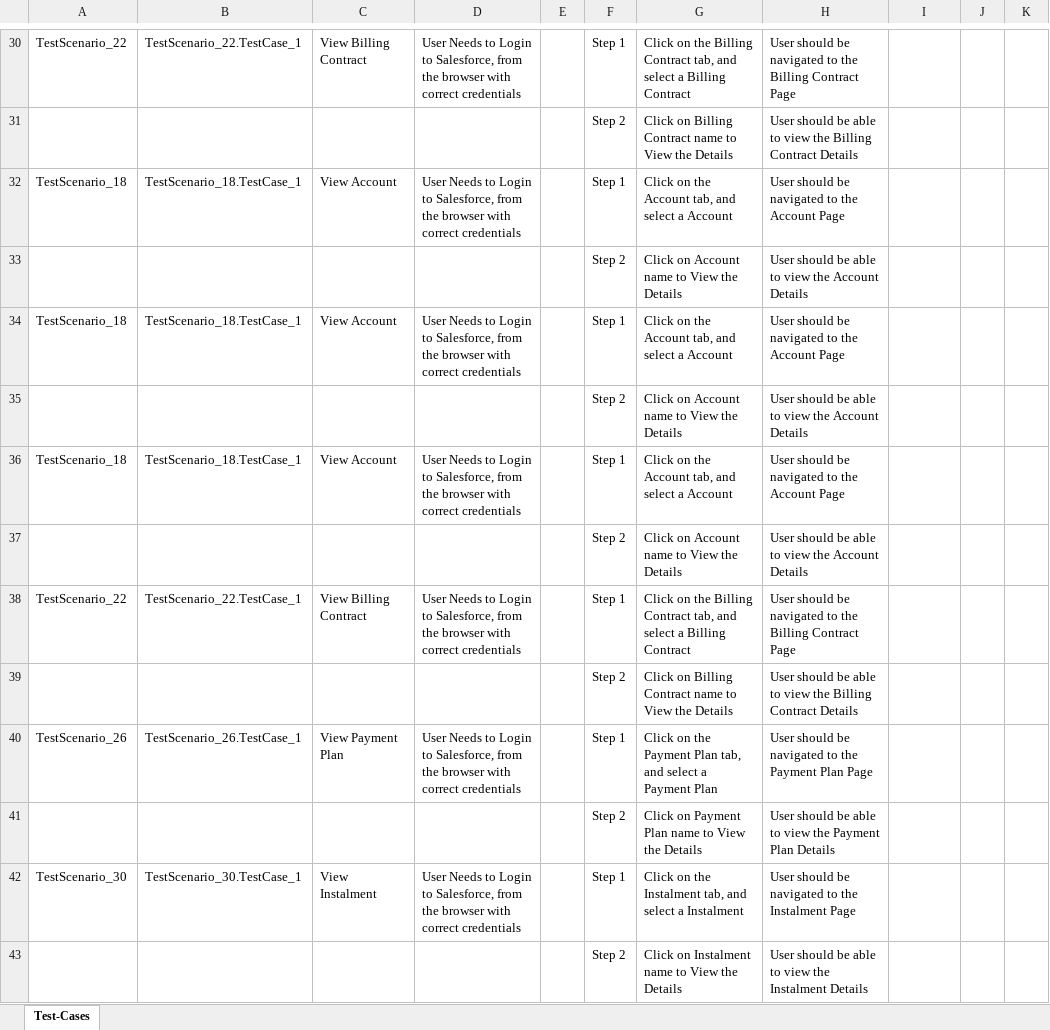
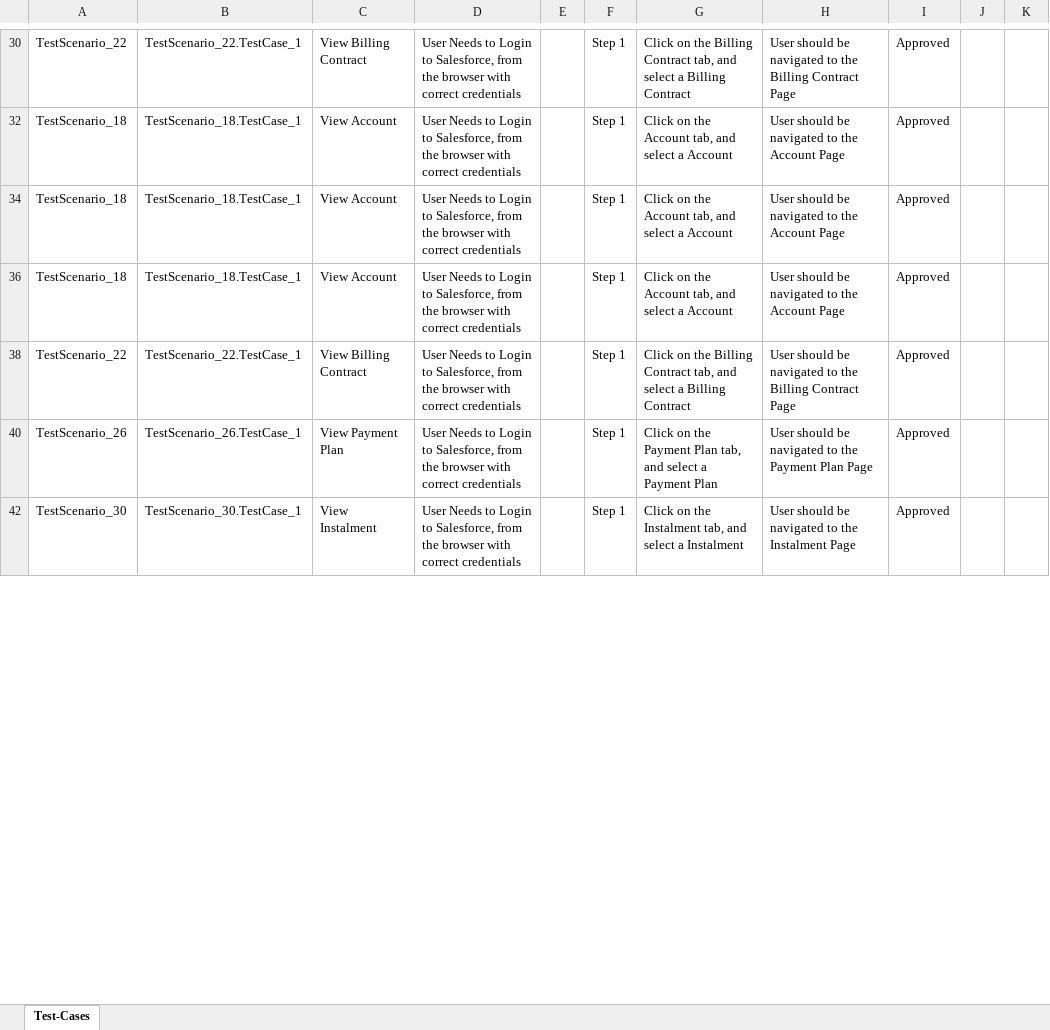
Before and after one commit to ShaikMohamedIrfan/NewSeswaterProject, an Excel workbook: SP6PaPlan1.xlsx, sheet Test-Cases, drawn as a sheet; only a part is shown, gaps mark what is left out; values as stored, in another font and other column widths than the file's, no borders; table styles not drawn; the diff covers the shown part only; the diff names each change by its address in the sheet, - before the commit and + after, or states it on an @@ line.

```diff
--- a/SP6PaPlan1.xlsx (sheet Test-Cases)
+++ b/SP6PaPlan1.xlsx (sheet Test-Cases)
-I30: (empty)
+I30: Approved
@@ row 31 hidden:  |  |  |  |  | Step 2 | Click on Billing Contract name to View the Details | User should be able to view the Billing Contract Details @@
-I32: (empty)
+I32: Approved
@@ row 33 hidden:  |  |  |  |  | Step 2 | Click on Account name to View the Details | User should be able to view the Account Details @@
-I34: (empty)
+I34: Approved
@@ row 35 hidden:  |  |  |  |  | Step 2 | Click on Account name to View the Details | User should be able to view the Account Details @@
-I36: (empty)
+I36: Approved
@@ row 37 hidden:  |  |  |  |  | Step 2 | Click on Account name to View the Details | User should be able to view the Account Details @@
-I38: (empty)
+I38: Approved
@@ row 39 hidden:  |  |  |  |  | Step 2 | Click on Billing Contract name to View the Details | User should be able to view the Billing Contract Details @@
-I40: (empty)
+I40: Approved
@@ row 41 hidden:  |  |  |  |  | Step 2 | Click on Payment Plan name to View the Details | User should be able to view the Payment Plan Details @@
-I42: (empty)
+I42: Approved
@@ row 43 hidden:  |  |  |  |  | Step 2 | Click on Instalment name to View the Details | User should be able to view the Instalment Details @@
```
Also changed, not shown: 26 hidden or unhidden rows and 16 edited cells elsewhere in this sheet.
